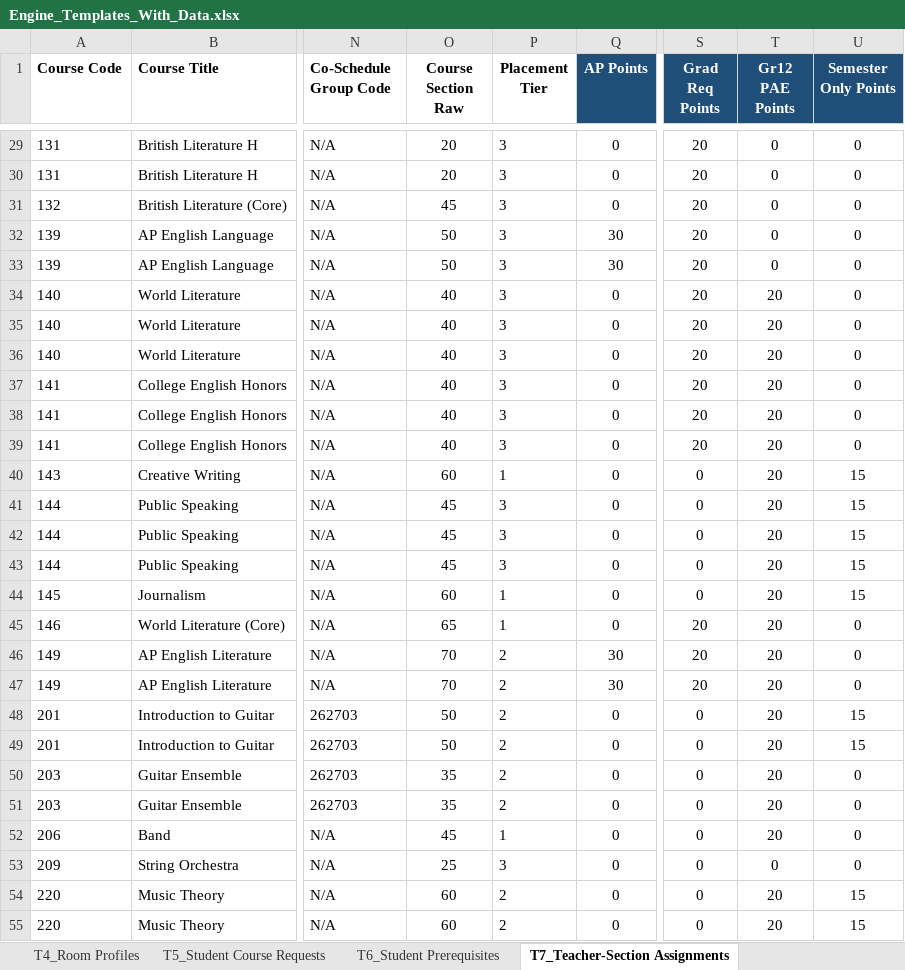
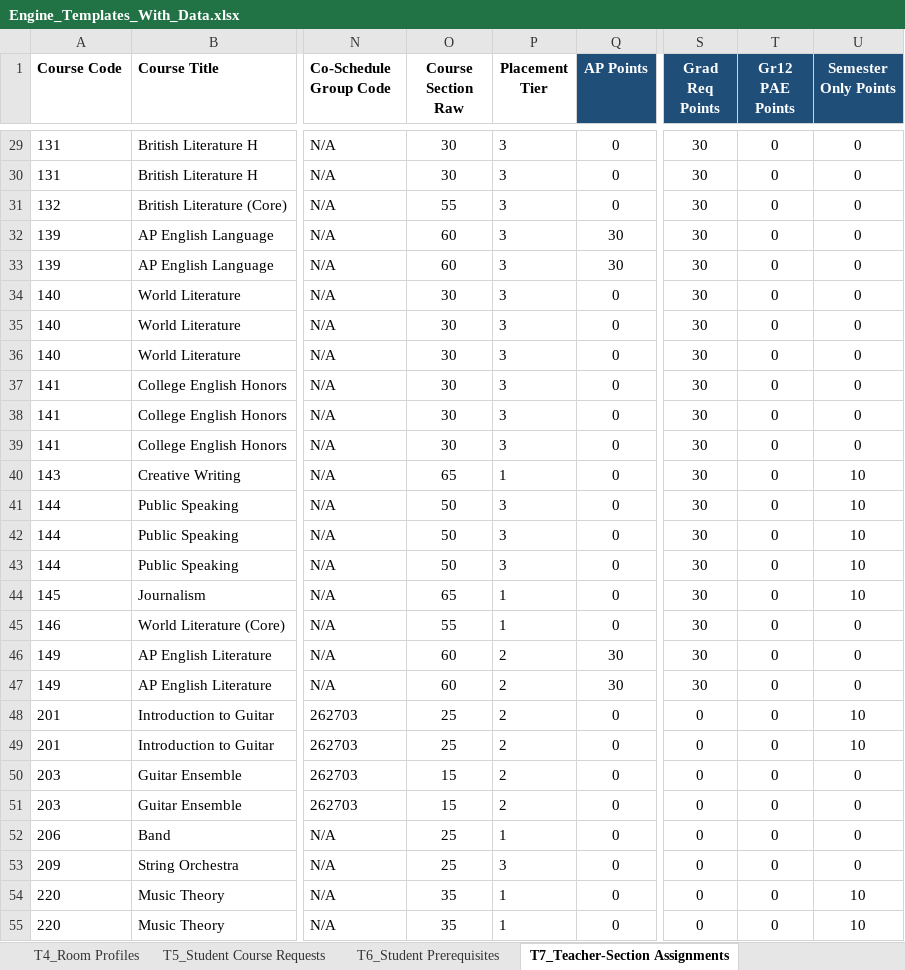
Before and after one commit to jciofalopowerllc-stack/sat-course, an Excel workbook: Engine_Templates_With_Data.xlsx, sheet T7_Teacher-Section Assignments, drawn as a sheet; only a part is shown, gaps mark what is left out; values as stored, in another font and other column widths than the file's, no borders; the diff covers the shown part only; the diff names each change by its address in the sheet, - before the commit and + after, or states it on an @@ line.

```diff
--- a/Engine_Templates_With_Data.xlsx (sheet T7_Teacher-Section Assignments)
+++ b/Engine_Templates_With_Data.xlsx (sheet T7_Teacher-Section Assignments)
-O29:O30 (Course Section Raw): 20
+O29:O30 (Course Section Raw): 30
-S29:S39 (Grad Req Points): 20
+S29:S39 (Grad Req Points): 30
-O31 (Course Section Raw): 45
+O31 (Course Section Raw): 55
-O32:O33 (Course Section Raw): 50
+O32:O33 (Course Section Raw): 60
-O34:O39 (Course Section Raw): 40
+O34:O39 (Course Section Raw): 30
-T34:T52 (Gr12 PAE Points): 20
+T34:T52 (Gr12 PAE Points): 0
-O40 (Course Section Raw): 60
+O40 (Course Section Raw): 65
-S40:S44 (Grad Req Points): 0
+S40:S44 (Grad Req Points): 30
-U40:U44 (Semester Only Points): 15
+U40:U44 (Semester Only Points): 10
-O41:O43 (Course Section Raw): 45
+O41:O43 (Course Section Raw): 50
-O44 (Course Section Raw): 60
+O44 (Course Section Raw): 65
-O45 (Course Section Raw): 65
+O45 (Course Section Raw): 55
-S45:S47 (Grad Req Points): 20
+S45:S47 (Grad Req Points): 30
-O46:O47 (Course Section Raw): 70
+O46:O47 (Course Section Raw): 60
-O48:O49 (Course Section Raw): 50
+O48:O49 (Course Section Raw): 25
-U48:U49 (Semester Only Points): 15
+U48:U49 (Semester Only Points): 10
-O50:O51 (Course Section Raw): 35
+O50:O51 (Course Section Raw): 15
-O52 (Course Section Raw): 45
+O52 (Course Section Raw): 25
-O54:O55 (Course Section Raw): 60
+O54:O55 (Course Section Raw): 35
-P54:P55 (Placement Tier): 2
+P54:P55 (Placement Tier): 1
-T54:T55 (Gr12 PAE Points): 20
+T54:T55 (Gr12 PAE Points): 0
-U54:U55 (Semester Only Points): 15
+U54:U55 (Semester Only Points): 10
```
Also changed, not shown: 902 edited cells elsewhere in this sheet, 2 other files.
